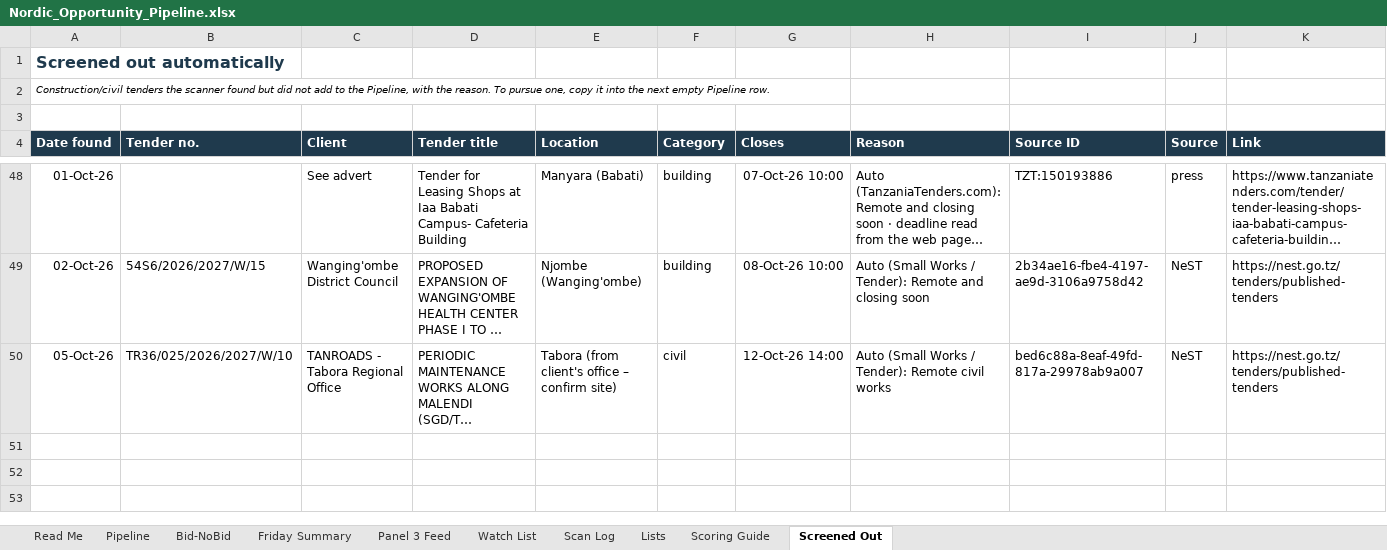
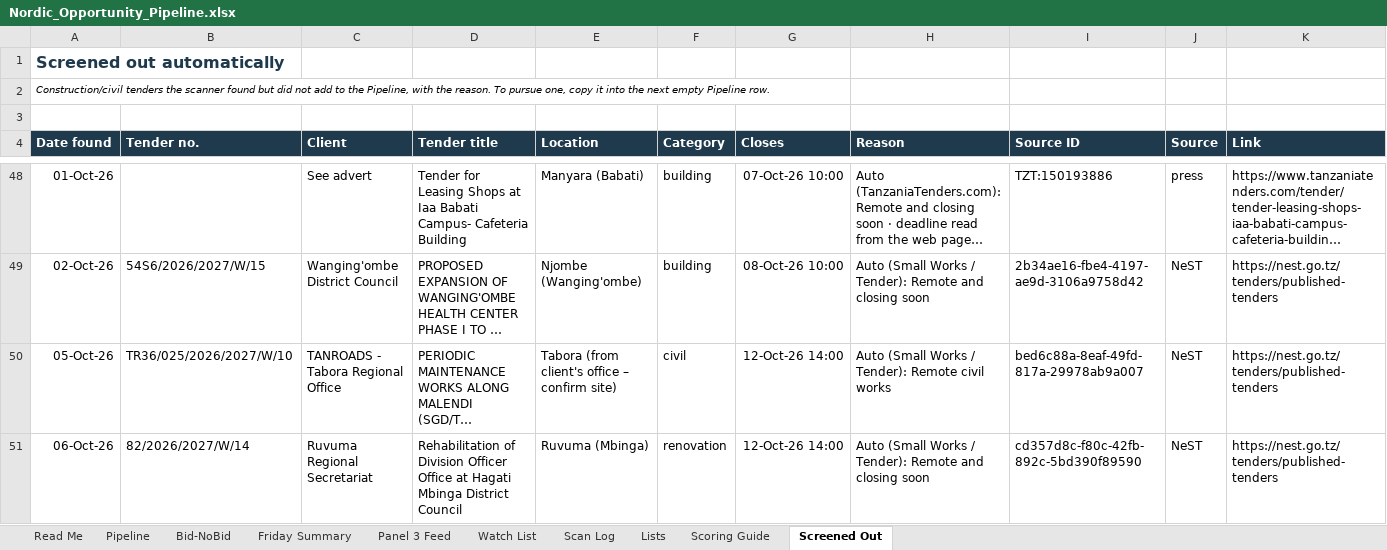
Before and after one commit to frankkashushura/nordic-tender-scanner, an Excel workbook: data/Nordic_Opportunity_Pipeline.xlsx, sheet Screened Out, drawn as a sheet; only a part is shown, gaps mark what is left out; long unchanged cells end in …; values as stored, in another font and other column widths than the file's, no borders; the diff names each change by its address in the sheet, - before the commit and + after, or states it on an @@ line.

```diff
--- a/data/Nordic_Opportunity_Pipeline.xlsx (sheet Screened Out)
+++ b/data/Nordic_Opportunity_Pipeline.xlsx (sheet Screened Out)
+row 51: 06-Oct-26 | 82/2026/2027/W/14 | Ruvuma Regional Secretariat | Rehabilitation of Division Officer Office at Hagati Mbinga District Council | Ruvuma (Mbinga) | renovation | 12-Oct-26 14:00 | Auto (Small Works / Tender): Remote and closing soon | cd357d8c-f80c-42fb-892c-5bd390f89590 | NeST | https://nest.go.tz/tenders/published-tenders
```
Also changed, not shown: sheet Pipeline, sheet Scan Log, sheet Bid-NoBid, 7 other files.
